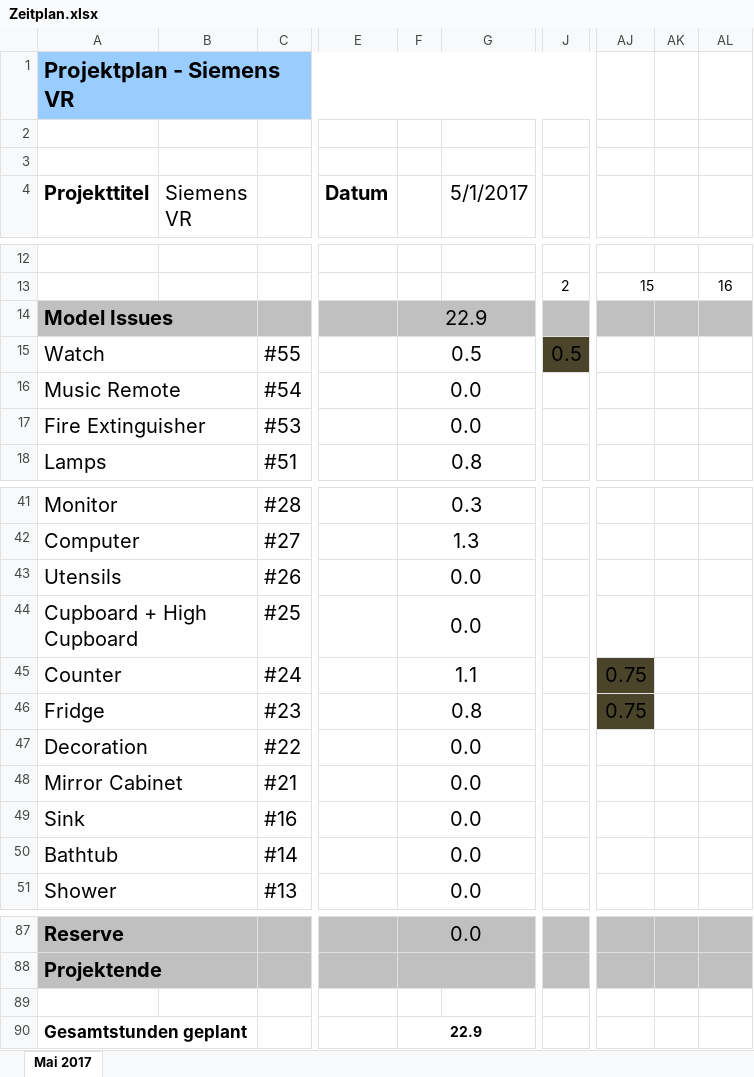
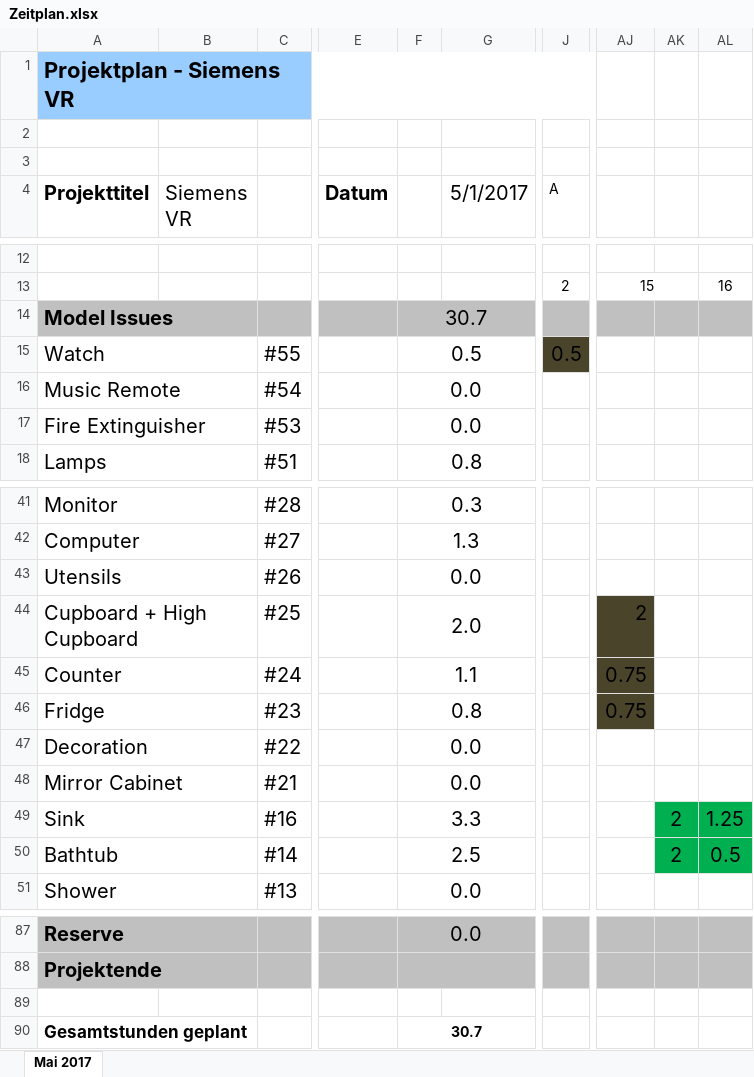
Before and after one commit to Der-Die-Das/SiemensVR, an Excel workbook: Documents/Zeitplan.xlsx, sheet Mai 2017, drawn as a sheet; only a part is shown, gaps mark what is left out; values as stored, in another font and other column widths than the file's, no borders; charts and pictures not drawn; the diff names each change by its address in the sheet, - before the commit and + after, or states it on an @@ line.

```diff
--- a/Documents/Zeitplan.xlsx (sheet Mai 2017)
+++ b/Documents/Zeitplan.xlsx (sheet Mai 2017)
-J4: (empty)
+J4: A
-F14: 22.9
+F14: 30.7
-F44: 0.0
+F44: 2.0
-AJ44: (empty)
+AJ44: 2
-AJ44 fill: none
+AJ44 fill: #4A452A
-F49: 0.0
+F49: 3.3
-AK49:AK50: (empty)
+AK49:AK50: 2
-AK49:AL50 fill: none
+AK49:AL50 fill: #00B050
-AL49: (empty)
+AL49: 1.25
-F50: 0.0
+F50: 2.5
-AL50: (empty)
+AL50: 0.5
-F90: 22.9
+F90: 30.7
```
Also changed, not shown: charts or pictures, 2 other files.
